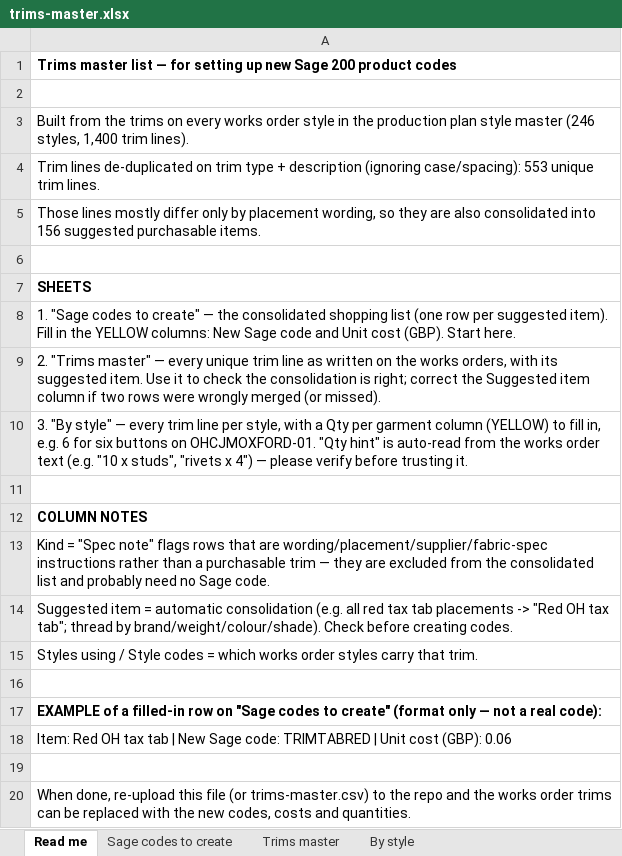
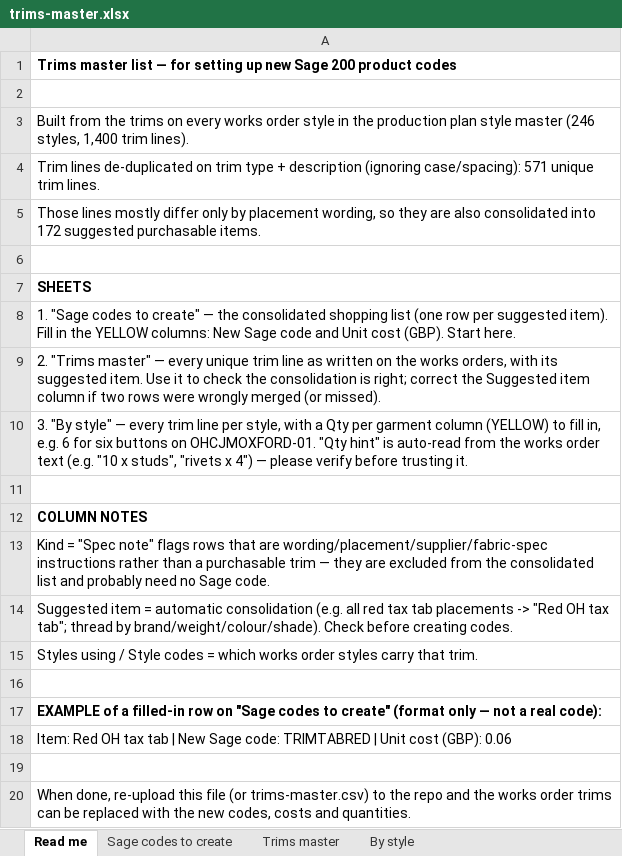
Before and after one commit to Luke5446/Tibard-Productionplan, an Excel workbook: trims-master.xlsx, sheet Read me, drawn as a sheet; values as stored, in another font and other column widths than the file's, no borders; the diff names each change by its address in the sheet, - before the commit and + after, or states it on an @@ line.

```diff
--- a/trims-master.xlsx (sheet Read me)
+++ b/trims-master.xlsx (sheet Read me)
-A4: …(ignoring case/spacing): 553 unique trim…
+A4: …(ignoring case/spacing): 571 unique trim…
-A5: …consolidated into 156 suggested purchasable…
+A5: …consolidated into 172 suggested purchasable…
```
Also changed, not shown: sheet By style, sheet Trims master, sheet Sage codes to create, 3 other files.
